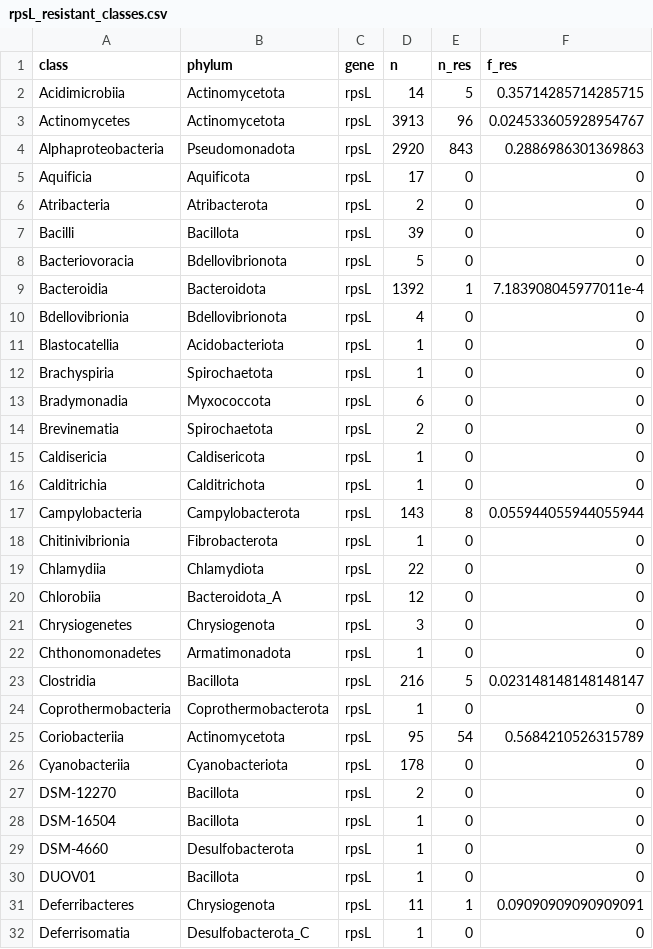
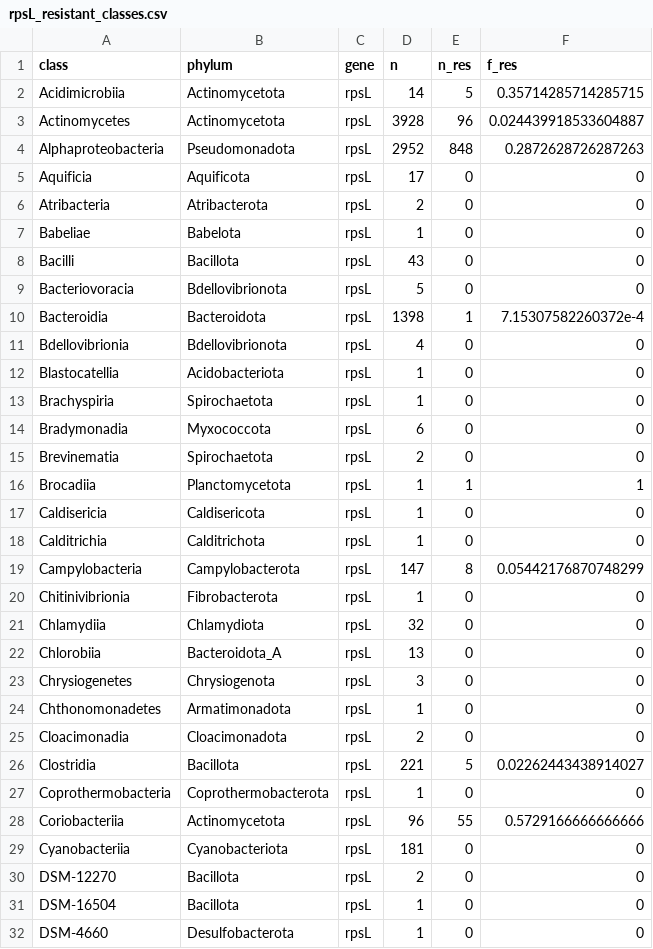
Before and after one commit to lna0104/Streptomycin, a CSV file: output/rpsL_resistant_classes.csv, drawn as a sheet; only a part is shown; the shorter side is filled out with more unchanged rows; the diff covers the shown part only.

```diff
--- a/output/rpsL_resistant_classes.csv
+++ b/output/rpsL_resistant_classes.csv
@@ -2,9 +2,10 @@ class,phylum,gene,n,n_res,f_res
 Acidimicrobiia,Actinomycetota,rpsL,14,5,0.35714285714285715
-Actinomycetes,Actinomycetota,rpsL,3913,96,0.024533605928954767
-Alphaproteobacteria,Pseudomonadota,rpsL,2920,843,0.2886986301369863
+Actinomycetes,Actinomycetota,rpsL,3928,96,0.024439918533604887
+Alphaproteobacteria,Pseudomonadota,rpsL,2952,848,0.2872628726287263
 Aquificia,Aquificota,rpsL,17,0,0
 Atribacteria,Atribacterota,rpsL,2,0,0
-Bacilli,Bacillota,rpsL,39,0,0
+Babeliae,Babelota,rpsL,1,0,0
+Bacilli,Bacillota,rpsL,43,0,0
 Bacteriovoracia,Bdellovibrionota,rpsL,5,0,0
-Bacteroidia,Bacteroidota,rpsL,1392,1,7.183908045977011e-4
+Bacteroidia,Bacteroidota,rpsL,1398,1,7.15307582260372e-4
 Bdellovibrionia,Bdellovibrionota,rpsL,4,0,0
@@ -14,14 +15,16 @@ Bradymonadia,Myxococcota,rpsL,6,0,0
 Brevinematia,Spirochaetota,rpsL,2,0,0
+Brocadiia,Planctomycetota,rpsL,1,1,1
 Caldisericia,Caldisericota,rpsL,1,0,0
 Calditrichia,Calditrichota,rpsL,1,0,0
-Campylobacteria,Campylobacterota,rpsL,143,8,0.055944055944055944
+Campylobacteria,Campylobacterota,rpsL,147,8,0.05442176870748299
 Chitinivibrionia,Fibrobacterota,rpsL,1,0,0
-Chlamydiia,Chlamydiota,rpsL,22,0,0
-Chlorobiia,Bacteroidota_A,rpsL,12,0,0
+Chlamydiia,Chlamydiota,rpsL,32,0,0
+Chlorobiia,Bacteroidota_A,rpsL,13,0,0
 Chrysiogenetes,Chrysiogenota,rpsL,3,0,0
 Chthonomonadetes,Armatimonadota,rpsL,1,0,0
-Clostridia,Bacillota,rpsL,216,5,0.023148148148148147
+Cloacimonadia,Cloacimonadota,rpsL,2,0,0
+Clostridia,Bacillota,rpsL,221,5,0.02262443438914027
 Coprothermobacteria,Coprothermobacterota,rpsL,1,0,0
-Coriobacteriia,Actinomycetota,rpsL,95,54,0.5684210526315789
-Cyanobacteriia,Cyanobacteriota,rpsL,178,0,0
+Coriobacteriia,Actinomycetota,rpsL,96,55,0.5729166666666666
+Cyanobacteriia,Cyanobacteriota,rpsL,181,0,0
 DSM-12270,Bacillota,rpsL,2,0,0
```
Also changed, not shown: 6 added rows and 21 edited cells elsewhere in this file, output/rpsL_resistant_families.csv, output/rpsL_resistant_orders.csv, 11 other files.
